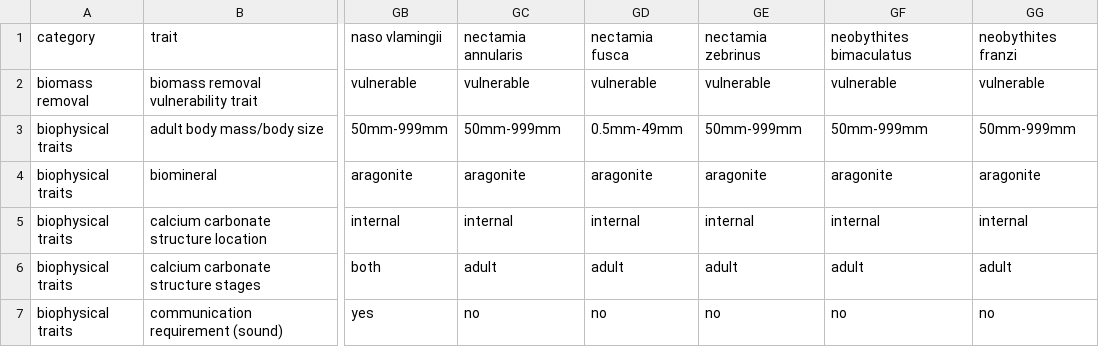
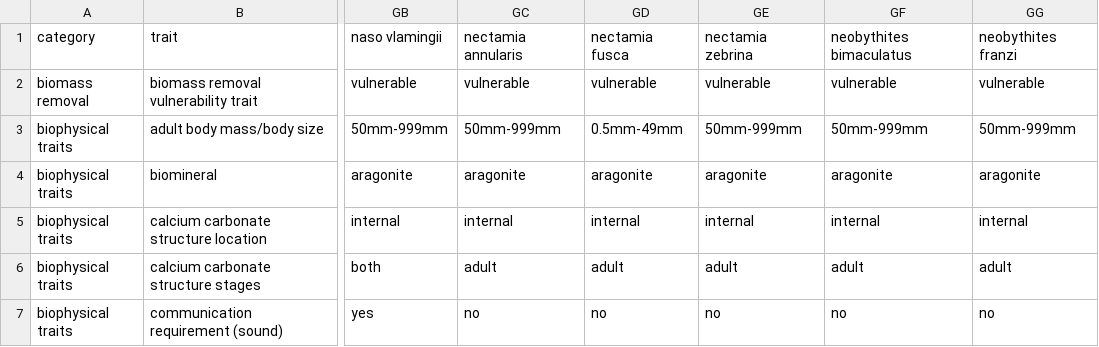
Before and after one commit to mapping-marine-spp-vuln/spp_vuln_framework, a CSV file: _raw_data/spp_trait_csvs/spp_traits_fish.csv, drawn as a sheet; only a part is shown, gaps mark what is left out; the diff names each change by its address in the sheet, - before the commit and + after, or states it on an @@ line.

```diff
--- a/_raw_data/spp_trait_csvs/spp_traits_fish.csv
+++ b/_raw_data/spp_trait_csvs/spp_traits_fish.csv
-GE1: nectamia zebrinus
+GE1: nectamia zebrina
```
Also changed, not shown: int/expand3_order_from_class_worms.csv, int/expand4_family_from_order_worms.csv, 45 other files.
